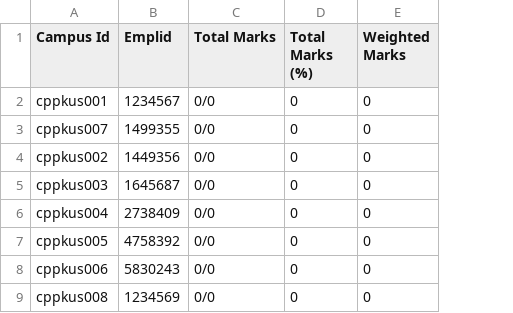
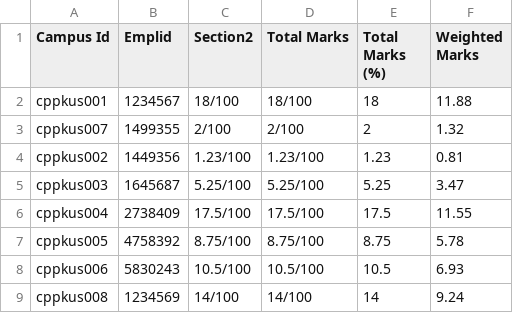
Before and after one commit to acuppoor/Student-Mark-System, a CSV file: public/generated_files/subcoursework_marks_1.csv, drawn as a sheet; addresses are those after the commit; the diff names each change by its address in the sheet, - before the commit and + after, or states it on an @@ line.

```diff
--- a/public/generated_files/subcoursework_marks_1.csv
+++ b/public/generated_files/subcoursework_marks_1.csv
+column C (Section2), rows 2-9: 18/100 | 2/100 | 1.23/100 | 5.25/100 | 17.5/100 | 8.75/100 | 10.5/100 | 14/100
-D2 (Total Marks): 0/0
+D2 (Total Marks): 18/100
-E2 (Total Marks (%)): 0
+E2 (Total Marks (%)): 18
-F2 (Weighted Marks): 0
+F2 (Weighted Marks): 11.88
-D3 (Total Marks): 0/0
+D3 (Total Marks): 2/100
-E3 (Total Marks (%)): 0
+E3 (Total Marks (%)): 2
-F3 (Weighted Marks): 0
+F3 (Weighted Marks): 1.32
-D4 (Total Marks): 0/0
+D4 (Total Marks): 1.23/100
-E4 (Total Marks (%)): 0
+E4 (Total Marks (%)): 1.23
-F4 (Weighted Marks): 0
+F4 (Weighted Marks): 0.81
-D5 (Total Marks): 0/0
+D5 (Total Marks): 5.25/100
-E5 (Total Marks (%)): 0
+E5 (Total Marks (%)): 5.25
-F5 (Weighted Marks): 0
+F5 (Weighted Marks): 3.47
-D6 (Total Marks): 0/0
+D6 (Total Marks): 17.5/100
-E6 (Total Marks (%)): 0
+E6 (Total Marks (%)): 17.5
-F6 (Weighted Marks): 0
+F6 (Weighted Marks): 11.55
-D7 (Total Marks): 0/0
+D7 (Total Marks): 8.75/100
-E7 (Total Marks (%)): 0
+E7 (Total Marks (%)): 8.75
-F7 (Weighted Marks): 0
+F7 (Weighted Marks): 5.78
-D8 (Total Marks): 0/0
+D8 (Total Marks): 10.5/100
-E8 (Total Marks (%)): 0
+E8 (Total Marks (%)): 10.5
-F8 (Weighted Marks): 0
+F8 (Weighted Marks): 6.93
-D9 (Total Marks): 0/0
+D9 (Total Marks): 14/100
-E9 (Total Marks (%)): 0
+E9 (Total Marks (%)): 14
-F9 (Weighted Marks): 0
+F9 (Weighted Marks): 9.24
```
Also changed, not shown: public/generated_files/coursework_marks_1.csv, 14 other files.
